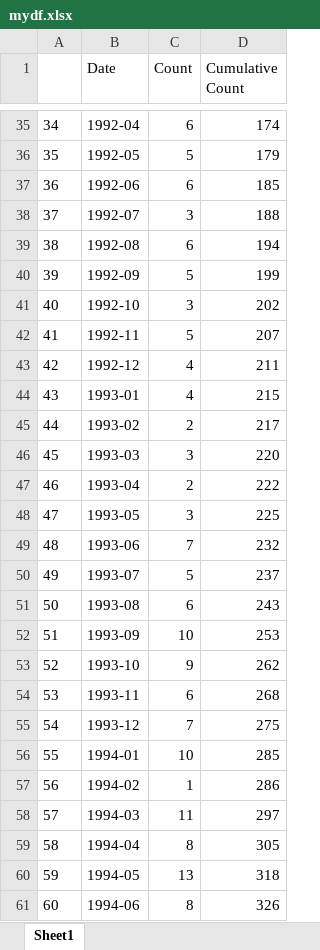
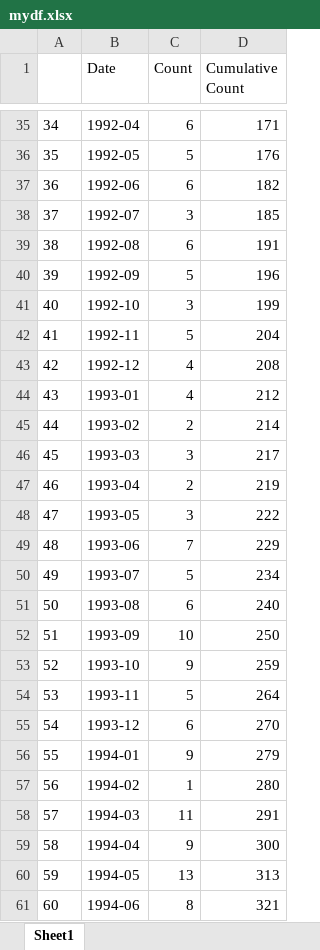
Before and after one commit to inab-certh/PVClinical, an Excel workbook: RShinyApps/mydf.xlsx, sheet Sheet1, drawn as a sheet; only a part is shown, gaps mark what is left out; values as stored, in another font and other column widths than the file's, no borders; the diff covers the shown part only; the diff names each change by its address in the sheet, - before the commit and + after, or states it on an @@ line.

```diff
--- a/RShinyApps/mydf.xlsx (sheet Sheet1)
+++ b/RShinyApps/mydf.xlsx (sheet Sheet1)
-D35 (Cumulative Count): 174
+D35 (Cumulative Count): 171
-D36 (Cumulative Count): 179
+D36 (Cumulative Count): 176
-D37 (Cumulative Count): 185
+D37 (Cumulative Count): 182
-D38 (Cumulative Count): 188
+D38 (Cumulative Count): 185
-D39 (Cumulative Count): 194
+D39 (Cumulative Count): 191
-D40 (Cumulative Count): 199
+D40 (Cumulative Count): 196
-D41 (Cumulative Count): 202
+D41 (Cumulative Count): 199
-D42 (Cumulative Count): 207
+D42 (Cumulative Count): 204
-D43 (Cumulative Count): 211
+D43 (Cumulative Count): 208
-D44 (Cumulative Count): 215
+D44 (Cumulative Count): 212
-D45 (Cumulative Count): 217
+D45 (Cumulative Count): 214
-D46 (Cumulative Count): 220
+D46 (Cumulative Count): 217
-D47 (Cumulative Count): 222
+D47 (Cumulative Count): 219
-D48 (Cumulative Count): 225
+D48 (Cumulative Count): 222
-D49 (Cumulative Count): 232
+D49 (Cumulative Count): 229
-D50 (Cumulative Count): 237
+D50 (Cumulative Count): 234
-D51 (Cumulative Count): 243
+D51 (Cumulative Count): 240
-D52 (Cumulative Count): 253
+D52 (Cumulative Count): 250
-D53 (Cumulative Count): 262
+D53 (Cumulative Count): 259
-C54 (Count): 6
+C54 (Count): 5
-D54 (Cumulative Count): 268
+D54 (Cumulative Count): 264
-C55 (Count): 7
+C55 (Count): 6
-D55 (Cumulative Count): 275
+D55 (Cumulative Count): 270
-C56 (Count): 10
+C56 (Count): 9
-D56 (Cumulative Count): 285
+D56 (Cumulative Count): 279
-D57 (Cumulative Count): 286
+D57 (Cumulative Count): 280
-D58 (Cumulative Count): 297
+D58 (Cumulative Count): 291
-C59 (Count): 8
+C59 (Count): 9
-D59 (Cumulative Count): 305
+D59 (Cumulative Count): 300
-D60 (Cumulative Count): 318
+D60 (Cumulative Count): 313
-D61 (Cumulative Count): 326
+D61 (Cumulative Count): 321
```
Also changed, not shown: 1 added row and 495 edited cells elsewhere in this sheet, RShinyApps/mydata.xlsx, 11 other files.
